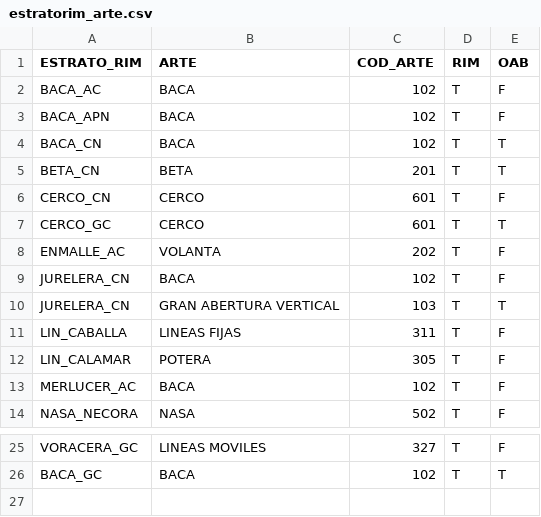
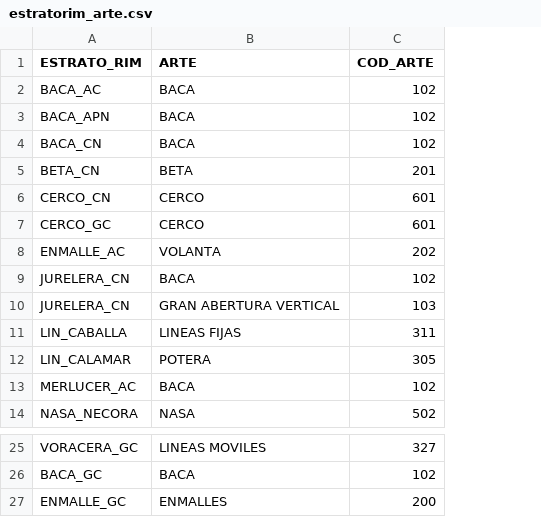
Before and after one commit to Eucrow/sapmuebase, a CSV file: data-raw/estratorim_arte.csv, drawn as a sheet; only a part is shown, gaps mark what is left out; removed rows and columns are numbered as before the commit, all else as after; the diff names each change by its address in the sheet, - before the commit and + after, or states it on an @@ line.

```diff
--- a/data-raw/estratorim_arte.csv
+++ b/data-raw/estratorim_arte.csv
-column D (RIM), rows 2-14: all T; rows 25-26: T | T
-column E (OAB), rows 2-14: F | F | T | T | F | T | F | F | T | F | F | F | F; rows 25-26: F | T
+row 27: ENMALLE_GC | ENMALLES | 200
```
Also changed, not shown: data-raw/estrato_rim.csv, data-raw/estratorim_origen.csv, 51 other files.
